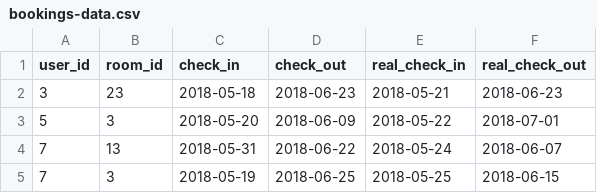
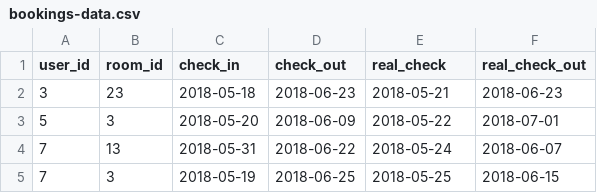
Before and after one commit to alukart32/hotel-app, a CSV file: DataAccessModule/src/main/resources/db.changelog/changesets/dev/csv-data/bookings-data.csv, drawn as a sheet; only a part is shown; the diff names each change by its address in the sheet, - before the commit and + after, or states it on an @@ line.

Commit message:
Fix bug with null column

```diff
--- a/DataAccessModule/src/main/resources/db.changelog/changesets/dev/csv-data/bookings-data.csv
+++ b/DataAccessModule/src/main/resources/db.changelog/changesets/dev/csv-data/bookings-data.csv
-E1: real_check_in
+E1: real_check
```
